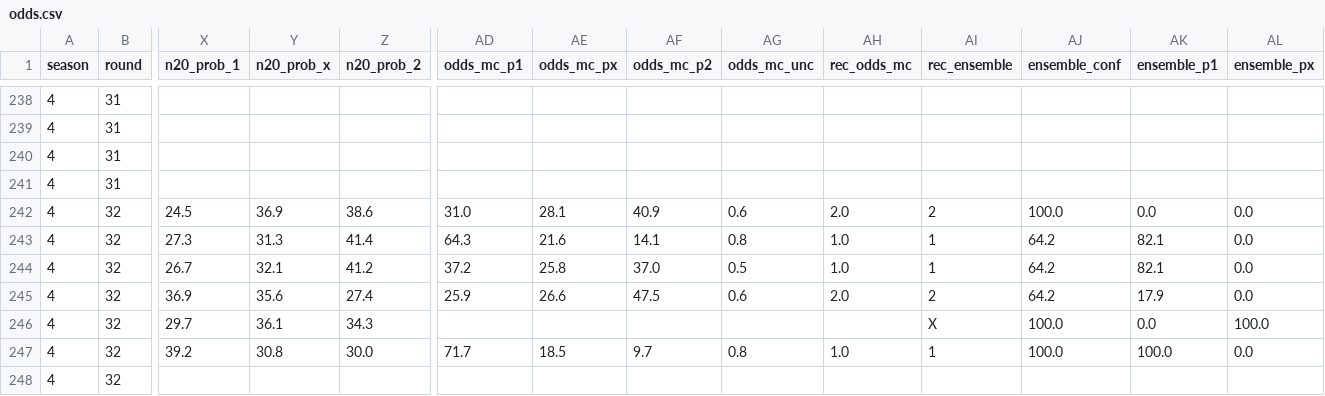
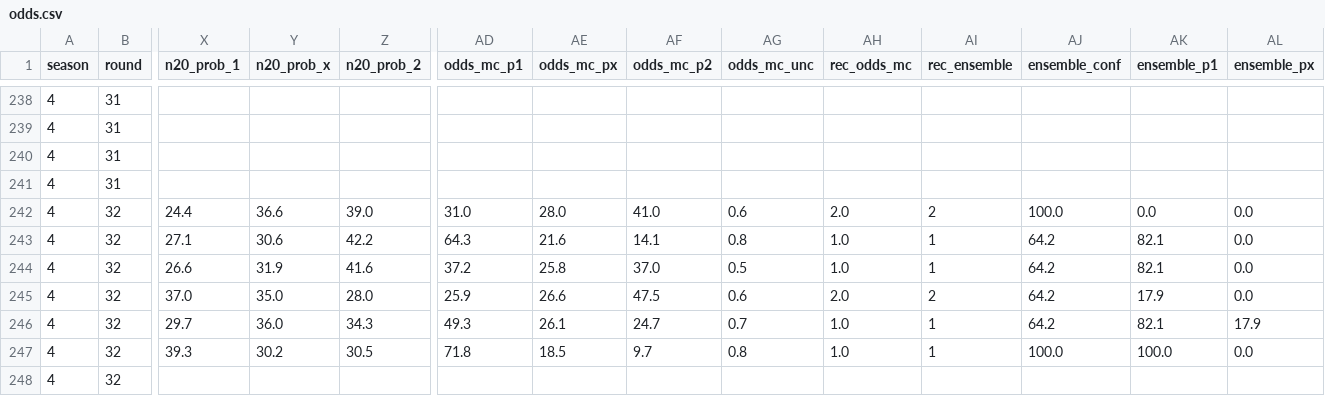
Before and after one commit to Stenner93/Odds, a CSV file: data/odds.csv, drawn as a sheet; only a part is shown, gaps mark what is left out; the diff covers the shown part only; the diff names each change by its address in the sheet, - before the commit and + after, or states it on an @@ line.

```diff
--- a/data/odds.csv
+++ b/data/odds.csv
-X242 (n20_prob_1): 24.5
+X242 (n20_prob_1): 24.4
-Y242 (n20_prob_x): 36.9
+Y242 (n20_prob_x): 36.6
-Z242 (n20_prob_2): 38.6
+Z242 (n20_prob_2): 39.0
-AE242 (odds_mc_px): 28.1
+AE242 (odds_mc_px): 28.0
-AF242 (odds_mc_p2): 40.9
+AF242 (odds_mc_p2): 41.0
-X243 (n20_prob_1): 27.3
+X243 (n20_prob_1): 27.1
-Y243 (n20_prob_x): 31.3
+Y243 (n20_prob_x): 30.6
-Z243 (n20_prob_2): 41.4
+Z243 (n20_prob_2): 42.2
-X244 (n20_prob_1): 26.7
+X244 (n20_prob_1): 26.6
-Y244 (n20_prob_x): 32.1
+Y244 (n20_prob_x): 31.9
-Z244 (n20_prob_2): 41.2
+Z244 (n20_prob_2): 41.6
-X245 (n20_prob_1): 36.9
+X245 (n20_prob_1): 37.0
-Y245 (n20_prob_x): 35.6
+Y245 (n20_prob_x): 35.0
-Z245 (n20_prob_2): 27.4
+Z245 (n20_prob_2): 28.0
-Y246 (n20_prob_x): 36.1
+Y246 (n20_prob_x): 36.0
-AD246 (odds_mc_p1): (empty)
+AD246 (odds_mc_p1): 49.3
-AE246 (odds_mc_px): (empty)
+AE246 (odds_mc_px): 26.1
-AF246 (odds_mc_p2): (empty)
+AF246 (odds_mc_p2): 24.7
-AG246 (odds_mc_unc): (empty)
+AG246 (odds_mc_unc): 0.7
-AH246 (rec_odds_mc): (empty)
+AH246 (rec_odds_mc): 1.0
-AI246 (rec_ensemble): X
+AI246 (rec_ensemble): 1
-AJ246 (ensemble_conf): 100.0
+AJ246 (ensemble_conf): 64.2
-AK246 (ensemble_p1): 0.0
+AK246 (ensemble_p1): 82.1
-AL246 (ensemble_px): 100.0
+AL246 (ensemble_px): 17.9
-X247 (n20_prob_1): 39.2
+X247 (n20_prob_1): 39.3
-Y247 (n20_prob_x): 30.8
+Y247 (n20_prob_x): 30.2
-Z247 (n20_prob_2): 30.0
+Z247 (n20_prob_2): 30.5
-AD247 (odds_mc_p1): 71.7
+AD247 (odds_mc_p1): 71.8
```
Also changed, not shown: 19 edited cells elsewhere in this file, 1 other file.
